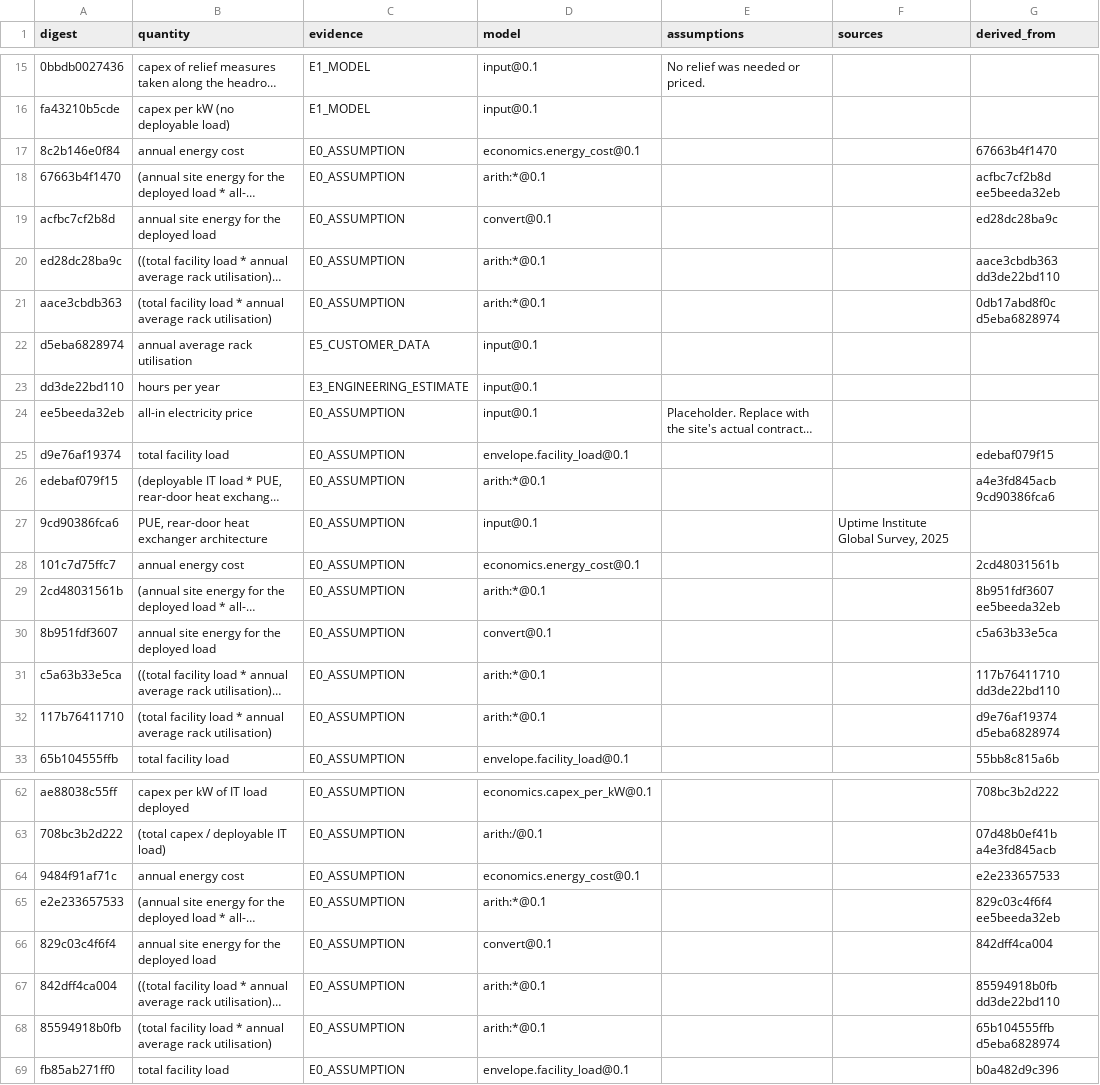
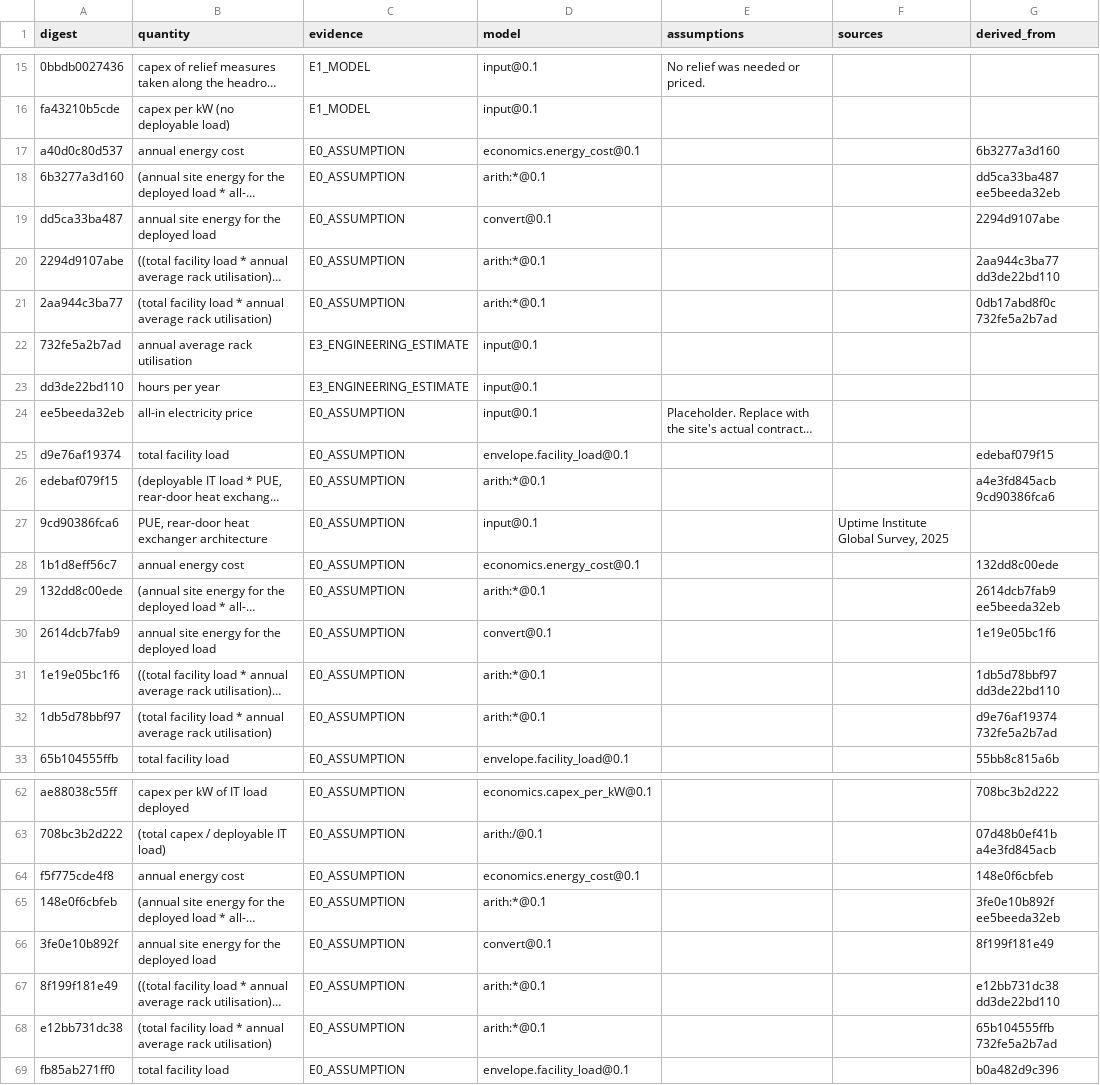
Before and after one commit to iceccarelli/GridForge-AI, a CSV file: public/reference/working_files/provenance.csv, drawn as a sheet; only a part is shown, gaps mark what is left out; long unchanged cells end in …; the diff covers the shown part only; the diff names each change by its address in the sheet, - before the commit and + after, or states it on an @@ line.

```diff
--- a/public/reference/working_files/provenance.csv
+++ b/public/reference/working_files/provenance.csv
-A17 (digest): 8c2b146e0f84
+A17 (digest): a40d0c80d537
-G17 (derived_from): 67663b4f1470
+G17 (derived_from): 6b3277a3d160
-A18 (digest): 67663b4f1470
+A18 (digest): 6b3277a3d160
-G18 (derived_from): acfbc7cf2b8d ee5beeda32eb
+G18 (derived_from): dd5ca33ba487 ee5beeda32eb
-A19 (digest): acfbc7cf2b8d
+A19 (digest): dd5ca33ba487
-G19 (derived_from): ed28dc28ba9c
+G19 (derived_from): 2294d9107abe
-A20 (digest): ed28dc28ba9c
+A20 (digest): 2294d9107abe
-G20 (derived_from): aace3cbdb363 dd3de22bd110
+G20 (derived_from): 2aa944c3ba77 dd3de22bd110
-A21 (digest): aace3cbdb363
+A21 (digest): 2aa944c3ba77
-G21 (derived_from): 0db17abd8f0c d5eba6828974
+G21 (derived_from): 0db17abd8f0c 732fe5a2b7ad
-A22 (digest): d5eba6828974
+A22 (digest): 732fe5a2b7ad
-C22 (evidence): E5_CUSTOMER_DATA
+C22 (evidence): E3_ENGINEERING_ESTIMATE
-A28 (digest): 101c7d75ffc7
+A28 (digest): 1b1d8eff56c7
-G28 (derived_from): 2cd48031561b
+G28 (derived_from): 132dd8c00ede
-A29 (digest): 2cd48031561b
+A29 (digest): 132dd8c00ede
-G29 (derived_from): 8b951fdf3607 ee5beeda32eb
+G29 (derived_from): 2614dcb7fab9 ee5beeda32eb
-A30 (digest): 8b951fdf3607
+A30 (digest): 2614dcb7fab9
-G30 (derived_from): c5a63b33e5ca
+G30 (derived_from): 1e19e05bc1f6
-A31 (digest): c5a63b33e5ca
+A31 (digest): 1e19e05bc1f6
-G31 (derived_from): 117b76411710 dd3de22bd110
+G31 (derived_from): 1db5d78bbf97 dd3de22bd110
-A32 (digest): 117b76411710
+A32 (digest): 1db5d78bbf97
-G32 (derived_from): d9e76af19374 d5eba6828974
+G32 (derived_from): d9e76af19374 732fe5a2b7ad
-A64 (digest): 9484f91af71c
+A64 (digest): f5f775cde4f8
-G64 (derived_from): e2e233657533
+G64 (derived_from): 148e0f6cbfeb
-A65 (digest): e2e233657533
+A65 (digest): 148e0f6cbfeb
-G65 (derived_from): 829c03c4f6f4 ee5beeda32eb
+G65 (derived_from): 3fe0e10b892f ee5beeda32eb
-A66 (digest): 829c03c4f6f4
+A66 (digest): 3fe0e10b892f
-G66 (derived_from): 842dff4ca004
+G66 (derived_from): 8f199f181e49
-A67 (digest): 842dff4ca004
+A67 (digest): 8f199f181e49
-G67 (derived_from): 85594918b0fb dd3de22bd110
+G67 (derived_from): e12bb731dc38 dd3de22bd110
-A68 (digest): 85594918b0fb
+A68 (digest): e12bb731dc38
-G68 (derived_from): 65b104555ffb d5eba6828974
+G68 (derived_from): 65b104555ffb 732fe5a2b7ad
```
Also changed, not shown: 10 edited cells elsewhere in this file, public/reference/working_files/constraints.csv, 11 other files.
